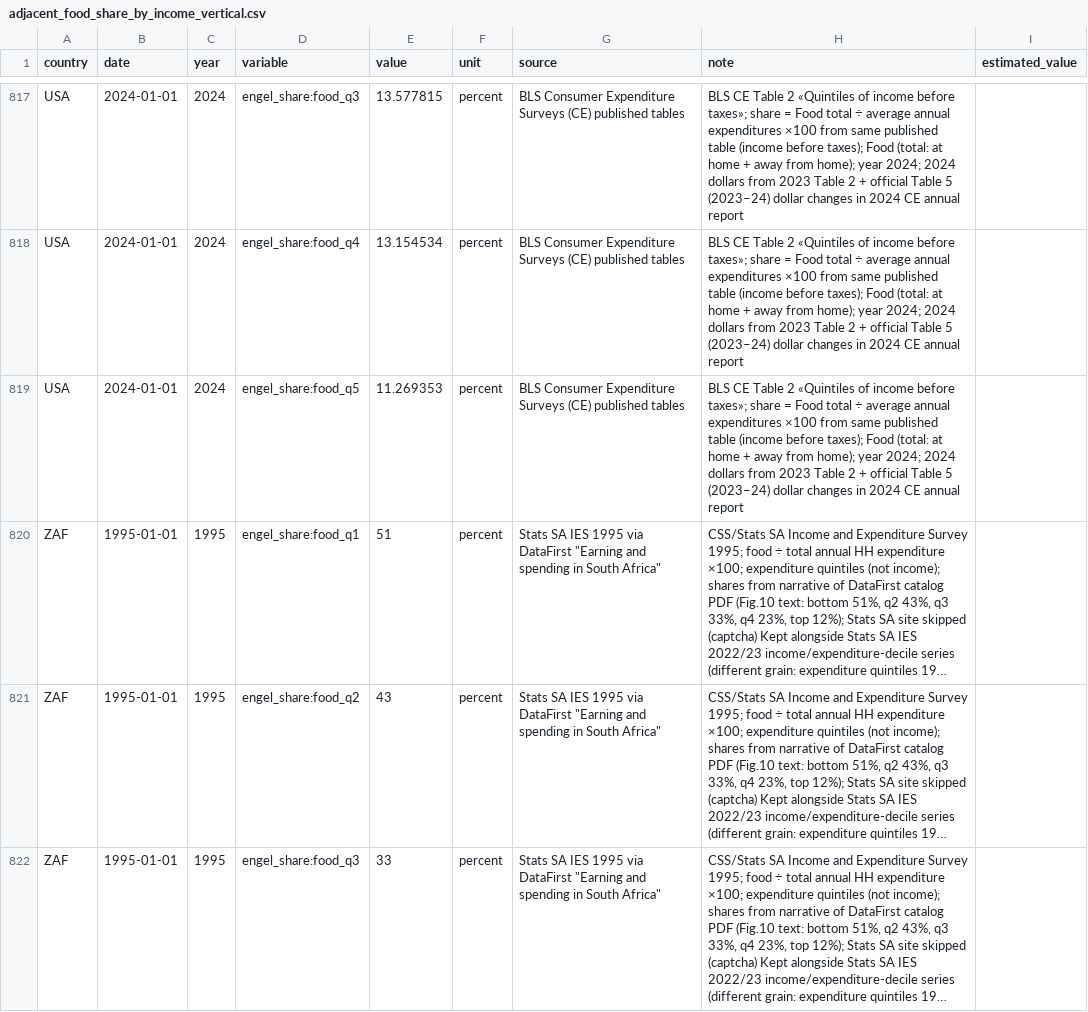
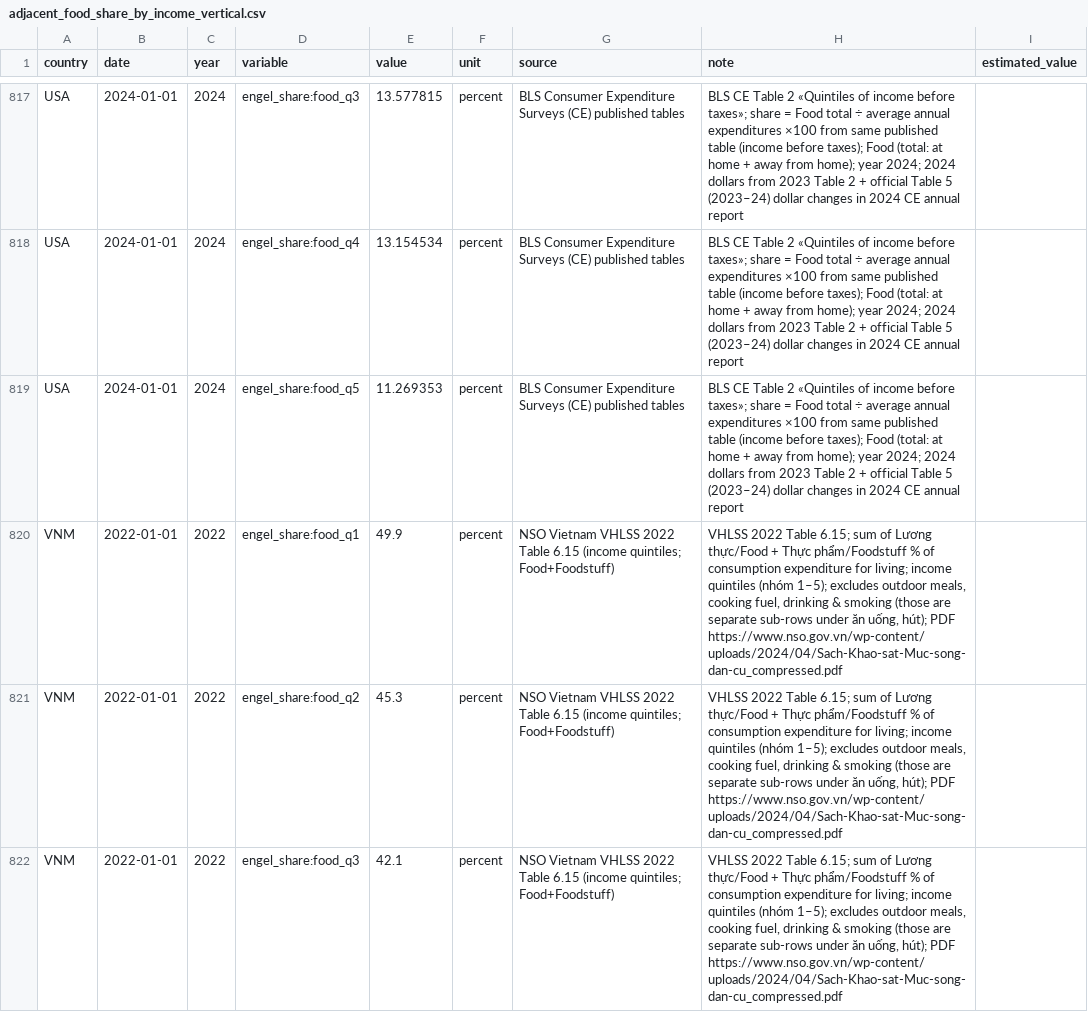
Before and after one commit to myon-bioinformatics/Aoi, a CSV file: research/staple-price-survey/adjacent_food_share_by_income/adjacent_food_share_by_income_vertical.csv, drawn as a sheet; only a part is shown, gaps mark what is left out; the shorter side is filled out with more unchanged rows; long unchanged cells end in …; the diff covers the shown part only; the diff names each change by its address in the sheet, - before the commit and + after, or states it on an @@ line.

Commit message:
Add VNM VHLSS 2022 food×income and urban/rural shares

```diff
--- a/research/staple-price-survey/adjacent_food_share_by_income/adjacent_food_share_by_income_vertical.csv
+++ b/research/staple-price-survey/adjacent_food_share_by_income/adjacent_food_share_by_income_vertical.csv
+row 820: VNM | 2022-01-01 | 2022 | engel_share:food_q1 | 49.9 | percent | NSO Vietnam VHLSS 2022 Table 6.15 (income quintiles; Food+Foodstuff) | VHLSS 2022 Table 6.15; sum of Lương thực/Food + Thực phẩm/Foodstuff % of consumption expenditure for living; income quintiles (nhóm 1–5); excludes outdoor meals, cooking fuel, drinking & smoking (those are separate sub-rows under ăn uống, hút); PDF https://www.nso.gov.vn/wp-content/uploads/2024/04/Sach-Khao-sat-Muc-song-dan-cu_compressed.pdf
+row 821: VNM | 2022-01-01 | 2022 | engel_share:food_q2 | 45.3 | percent | NSO Vietnam VHLSS 2022 Table 6.15 (income quintiles; Food+Foodstuff) | VHLSS 2022 Table 6.15; sum of Lương thực/Food + Thực phẩm/Foodstuff % of consumption expenditure for living; income quintiles (nhóm 1–5); excludes outdoor meals, cooking fuel, drinking & smoking (those are separate sub-rows under ăn uống, hút); PDF https://www.nso.gov.vn/wp-content/uploads/2024/04/Sach-Khao-sat-Muc-song-dan-cu_compressed.pdf
+row 822: VNM | 2022-01-01 | 2022 | engel_share:food_q3 | 42.1 | percent | NSO Vietnam VHLSS 2022 Table 6.15 (income quintiles; Food+Foodstuff) | VHLSS 2022 Table 6.15; sum of Lương thực/Food + Thực phẩm/Foodstuff % of consumption expenditure for living; income quintiles (nhóm 1–5); excludes outdoor meals, cooking fuel, drinking & smoking (those are separate sub-rows under ăn uống, hút); PDF https://www.nso.gov.vn/wp-content/uploads/2024/04/Sach-Khao-sat-Muc-song-dan-cu_compressed.pdf
```
Also changed, not shown: 2 added rows elsewhere in this file, research/staple-price-survey/adjacent_food_share_by_income/_coverage_by_country.csv, research/staple-price-survey/adjacent_food_share_urban_rural/_coverage_by_country.csv, 8 other files.
